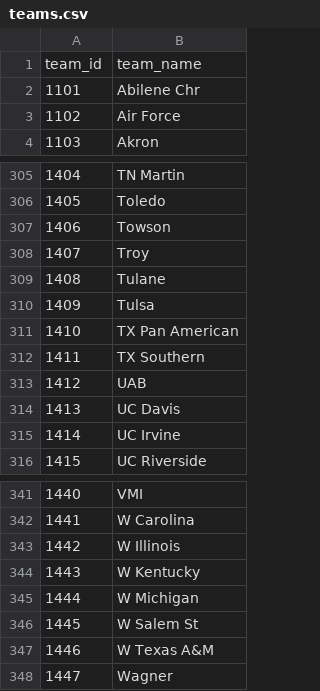
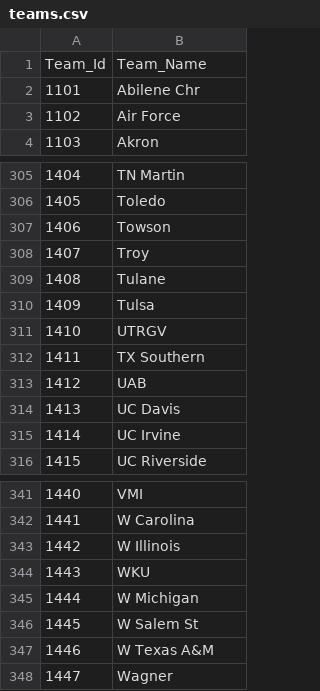
Before and after one commit to opiethehokie/march-madness-predictions, a CSV file: data/teams.csv, drawn as a sheet; only a part is shown, gaps mark what is left out.

```diff
--- a/data/teams.csv
+++ b/data/teams.csv
@@ -1,2 +1,2 @@
-team_id,team_name
+Team_Id,Team_Name
 1101,Abilene Chr
@@ -310,3 +310,3 @@ team_id,team_name
 1409,Tulsa
-1410,TX Pan American
+1410,UTRGV
 1411,TX Southern
@@ -343,3 +343,3 @@ team_id,team_name
 1442,W Illinois
-1443,W Kentucky
+1443,WKU
 1444,W Michigan
```
Also changed, not shown: data/tourney_detailed_results.csv, data/tourney_seeds.csv, 18 other files.
